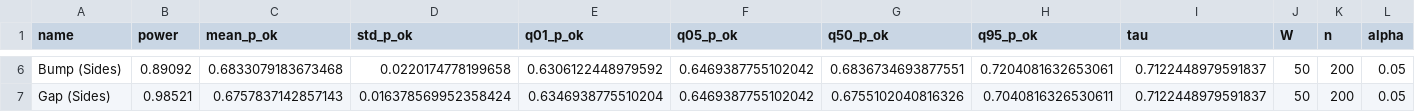
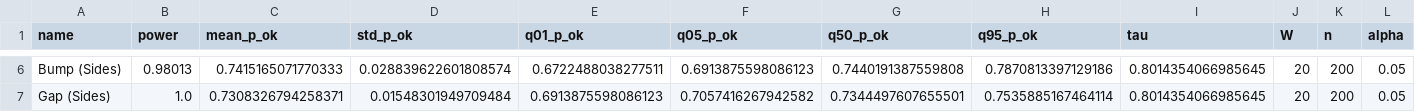
Before and after one commit to uulm-mrm/aduulm-stonesoup, a CSV file: aduulm_scripts/misc/results/fig1_like_gof_results.csv, drawn as a sheet; only a part is shown, gaps mark what is left out; the diff covers the shown part only; the diff names each change by its address in the sheet, - before the commit and + after, or states it on an @@ line.

```diff
--- a/aduulm_scripts/misc/results/fig1_like_gof_results.csv
+++ b/aduulm_scripts/misc/results/fig1_like_gof_results.csv
-B6 (power): 0.89092
+B6 (power): 0.98013
-C6 (mean_p_ok): 0.6833079183673468
+C6 (mean_p_ok): 0.7415165071770333
-D6 (std_p_ok): 0.0220174778199658
+D6 (std_p_ok): 0.028839622601808574
-E6 (q01_p_ok): 0.6306122448979592
+E6 (q01_p_ok): 0.6722488038277511
-F6 (q05_p_ok): 0.6469387755102042
+F6 (q05_p_ok): 0.6913875598086123
-G6 (q50_p_ok): 0.6836734693877551
+G6 (q50_p_ok): 0.7440191387559808
-H6 (q95_p_ok): 0.7204081632653061
+H6 (q95_p_ok): 0.7870813397129186
-I6:I7 (tau): 0.7122448979591837
+I6:I7 (tau): 0.8014354066985645
-J6:J7 (W): 50
+J6:J7 (W): 20
-B7 (power): 0.98521
+B7 (power): 1.0
-C7 (mean_p_ok): 0.6757837142857143
+C7 (mean_p_ok): 0.7308326794258371
-D7 (std_p_ok): 0.016378569952358424
+D7 (std_p_ok): 0.01548301949709484
-E7 (q01_p_ok): 0.6346938775510204
+E7 (q01_p_ok): 0.6913875598086123
-F7 (q05_p_ok): 0.6469387755102042
+F7 (q05_p_ok): 0.7057416267942582
-G7 (q50_p_ok): 0.6755102040816326
+G7 (q50_p_ok): 0.7344497607655501
-H7 (q95_p_ok): 0.7040816326530611
+H7 (q95_p_ok): 0.7535885167464114
```
Also changed, not shown: 36 edited cells elsewhere in this file, aduulm_scripts/misc/results/fig3_like_gof_results.csv, 43 other files.
